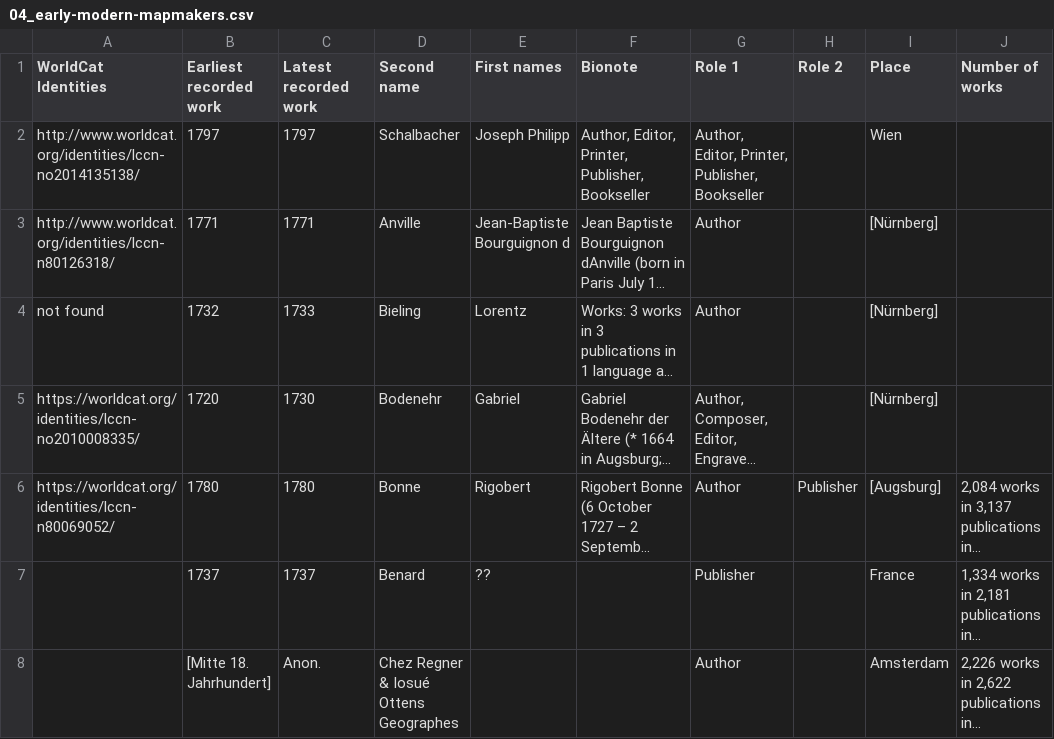
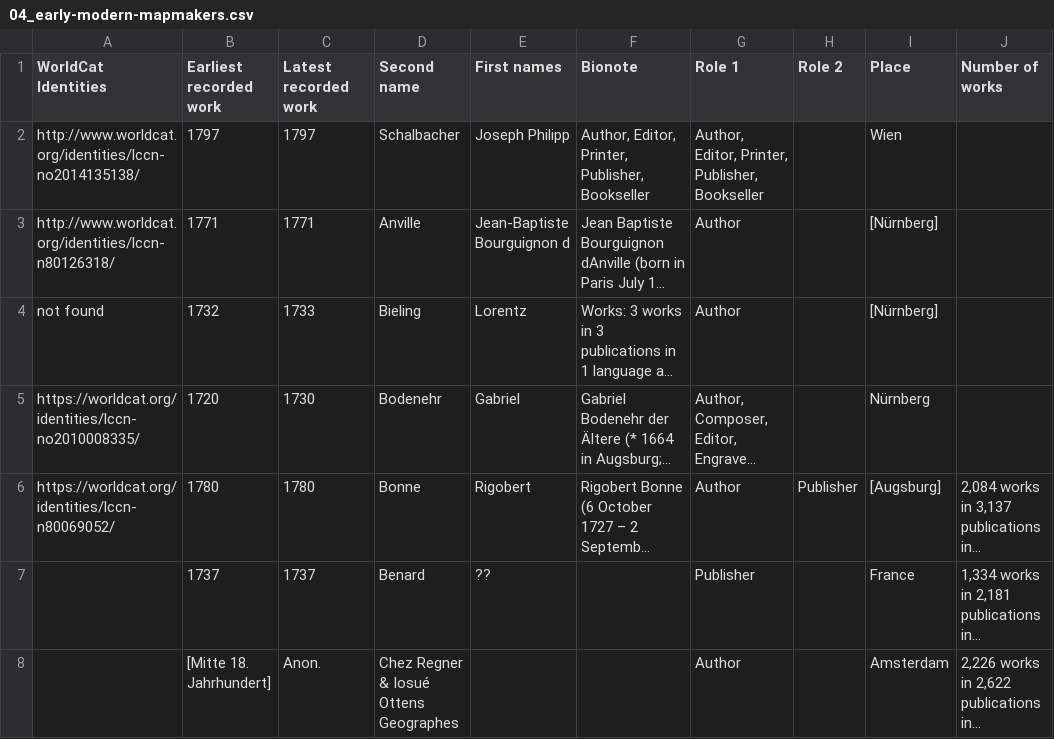
Before and after one commit to MonikaBarget/Insulae, a CSV file: 04_early-modern-mapmakers.csv, drawn as a sheet; only a part is shown; long unchanged cells end in …; the diff names each change by its address in the sheet, - before the commit and + after, or states it on an @@ line.

Commit message:
Update 04_early-modern-mapmakers.csv

```diff
--- a/04_early-modern-mapmakers.csv
+++ b/04_early-modern-mapmakers.csv
-I5 (Place): [Nürnberg]
+I5 (Place): Nürnberg
```
